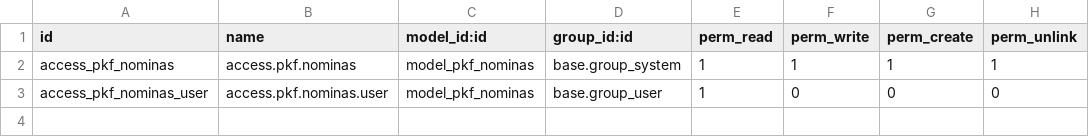
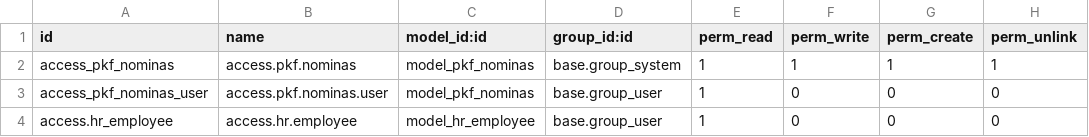
Before and after one commit to edgarvalli/pkf-odoo-addons, a CSV file: pkf_nominas/security/ir.access.model.csv, drawn as a sheet.

Commit message:
se agrega el permiso para que le usuario regular pueda leer el modelo hr.employee

```diff
--- a/pkf_nominas/security/ir.access.model.csv
+++ b/pkf_nominas/security/ir.access.model.csv
@@ -3 +3,2 @@ access_pkf_nominas,access.pkf.nominas,model_pkf_nominas,base.group_system,1,1,1,
 access_pkf_nominas_user,access.pkf.nominas.user,model_pkf_nominas,base.group_user,1,0,0,0
+access.hr_employee,access.hr.employee,model_hr_employee,base.group_user,1,0,0,0
```
